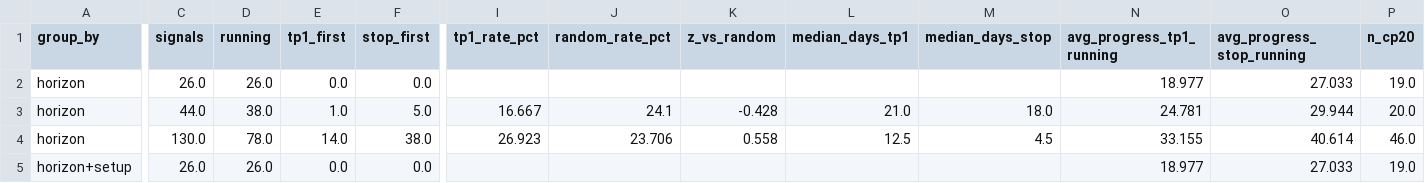
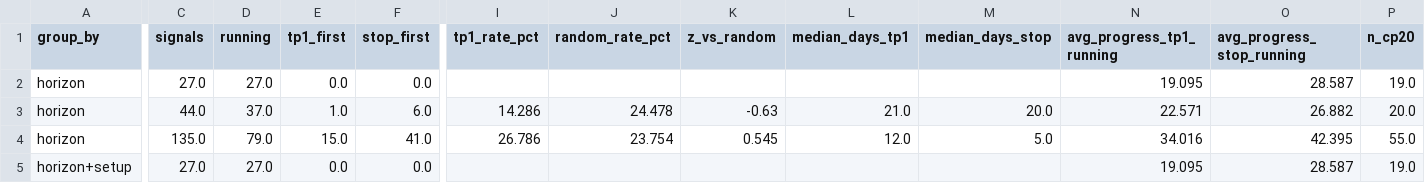
Before and after one commit to JoaoCasalao/wyckoff_scanner, a CSV file: experiment/summary.csv, drawn as a sheet; only a part is shown, gaps mark what is left out; the diff covers the shown part only; the diff names each change by its address in the sheet, - before the commit and + after, or states it on an @@ line.

```diff
--- a/experiment/summary.csv
+++ b/experiment/summary.csv
-C2 (signals): 26.0
+C2 (signals): 27.0
-D2 (running): 26.0
+D2 (running): 27.0
-N2 (avg_progress_tp1_running): 18.977
+N2 (avg_progress_tp1_running): 19.095
-O2 (avg_progress_stop_running): 27.033
+O2 (avg_progress_stop_running): 28.587
-D3 (running): 38.0
+D3 (running): 37.0
-F3 (stop_first): 5.0
+F3 (stop_first): 6.0
-I3 (tp1_rate_pct): 16.667
+I3 (tp1_rate_pct): 14.286
-J3 (random_rate_pct): 24.1
+J3 (random_rate_pct): 24.478
-K3 (z_vs_random): -0.428
+K3 (z_vs_random): -0.63
-M3 (median_days_stop): 18.0
+M3 (median_days_stop): 20.0
-N3 (avg_progress_tp1_running): 24.781
+N3 (avg_progress_tp1_running): 22.571
-O3 (avg_progress_stop_running): 29.944
+O3 (avg_progress_stop_running): 26.882
-C4 (signals): 130.0
+C4 (signals): 135.0
-D4 (running): 78.0
+D4 (running): 79.0
-E4 (tp1_first): 14.0
+E4 (tp1_first): 15.0
-F4 (stop_first): 38.0
+F4 (stop_first): 41.0
-I4 (tp1_rate_pct): 26.923
+I4 (tp1_rate_pct): 26.786
-J4 (random_rate_pct): 23.706
+J4 (random_rate_pct): 23.754
-K4 (z_vs_random): 0.558
+K4 (z_vs_random): 0.545
-L4 (median_days_tp1): 12.5
+L4 (median_days_tp1): 12.0
-M4 (median_days_stop): 4.5
+M4 (median_days_stop): 5.0
-N4 (avg_progress_tp1_running): 33.155
+N4 (avg_progress_tp1_running): 34.016
-O4 (avg_progress_stop_running): 40.614
+O4 (avg_progress_stop_running): 42.395
-P4 (n_cp20): 46.0
+P4 (n_cp20): 55.0
-C5 (signals): 26.0
+C5 (signals): 27.0
-D5 (running): 26.0
+D5 (running): 27.0
-N5 (avg_progress_tp1_running): 18.977
+N5 (avg_progress_tp1_running): 19.095
-O5 (avg_progress_stop_running): 27.033
+O5 (avg_progress_stop_running): 28.587
```
Also changed, not shown: 135 edited cells elsewhere in this file, experiment/signals.csv, 5 other files.
